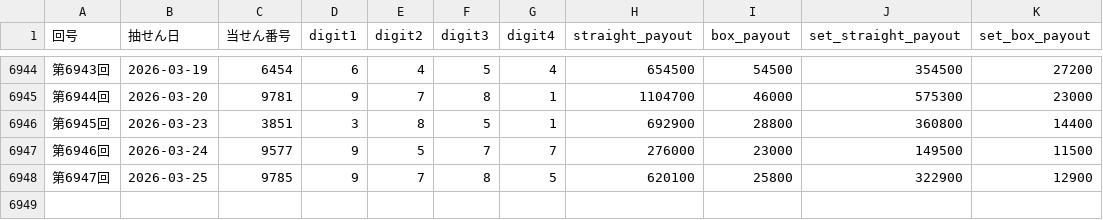
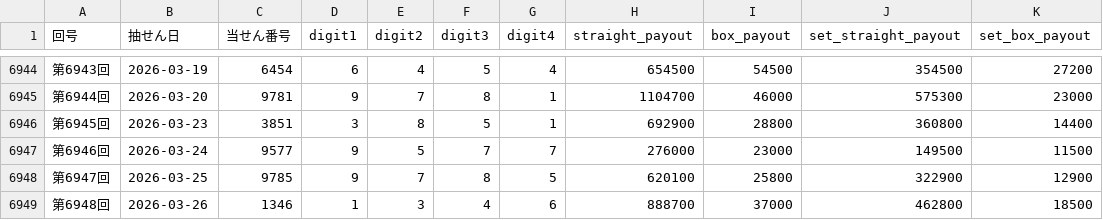
Before and after one commit to hazimekom/numbers4-api, a CSV file: data/numbers4_results.csv, drawn as a sheet; only a part is shown, gaps mark what is left out; the diff names each change by its address in the sheet, - before the commit and + after, or states it on an @@ line.

Commit message:
update numbers4 round 6948

```diff
--- a/data/numbers4_results.csv
+++ b/data/numbers4_results.csv
+row 6949: 第6948回 | 2026-03-26 | 1346 | 1 | 3 | 4 | 6 | 888700 | 37000 | 462800 | 18500
```
Also changed, not shown: data/numbers4_results_v2.csv, 4 other files.
